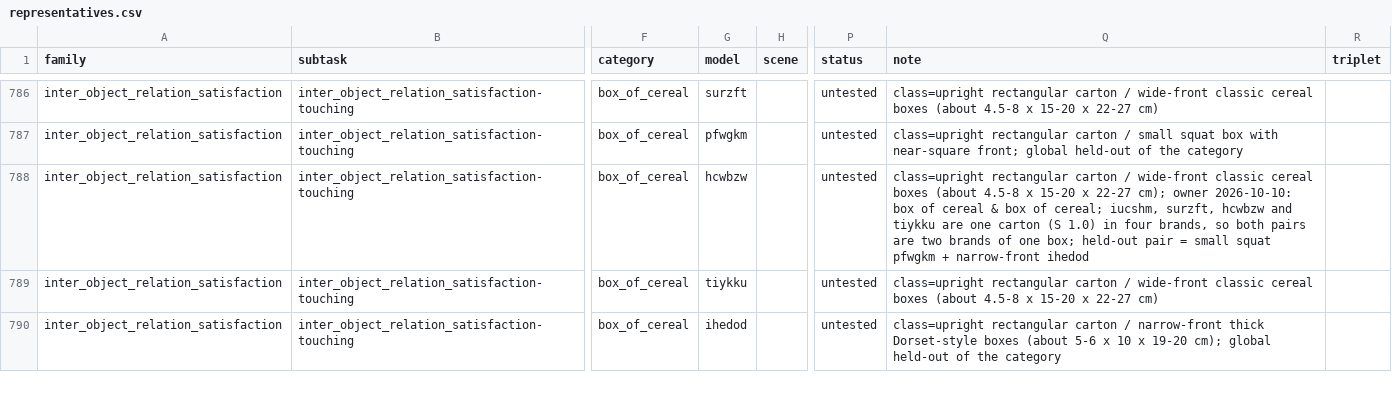
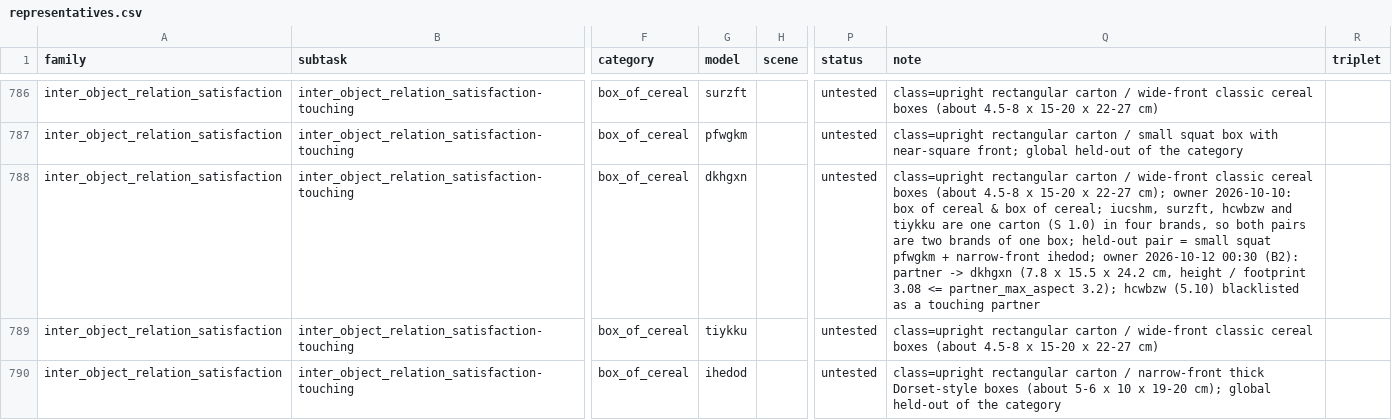
Before and after one commit to kmy17518/iSpatialGym, a CSV file: ispatialgym/assets/icl/roles/representatives.csv, drawn as a sheet; only a part is shown, gaps mark what is left out; the diff names each change by its address in the sheet, - before the commit and + after, or states it on an @@ line.

Commit message:
touching#02 / #04: partner_max_aspect 3.2; touching#02's partner box_of_cereal/dkhgxn, hcwbzw out (owner 2026-10-12 B2)
generation.partner_max_aspect 3.2 in the touching#02 (box of cereal, 5 aliases) and touching#04 (bottle of detergent, 2
aliases) aliases: dkhgxn (7.8 x 15.5 x 24.2 cm) is 3.08, gkpmii 2.76. touching#02's representative partner row -> dkhgxn.
hcwbzw (5.10) leaves the touching partner pool: ground_isg's --blacklist only screens candidates.csv rows and IORS partners
come from the sheet, so the five aliases' partner whitelists drop it and their partner blacklists carry it as a pilot entry
(role-scoped: hcwbzw stays usable as a target / distractor elsewhere); a second re-ground keeps both. dkhgxn's left contact
bands at height class 0.24 are computed (bands_eval).

```diff
--- a/ispatialgym/assets/icl/roles/representatives.csv
+++ b/ispatialgym/assets/icl/roles/representatives.csv
-G788 (model): hcwbzw
+G788 (model): dkhgxn
-Q788 (note): …+ narrow-front ihedod
+Q788 (note): …+ narrow-front ihedod; owner 2026-10-12 00:30 (B2): partner -> dkhgxn (7.8 x 15.5 x 24.2 cm, height / footprint 3.08 <= partner_max_aspect 3.2); hcwbzw (5.10) blacklisted as a touching partner
```
Also changed, not shown: 1 other file.
